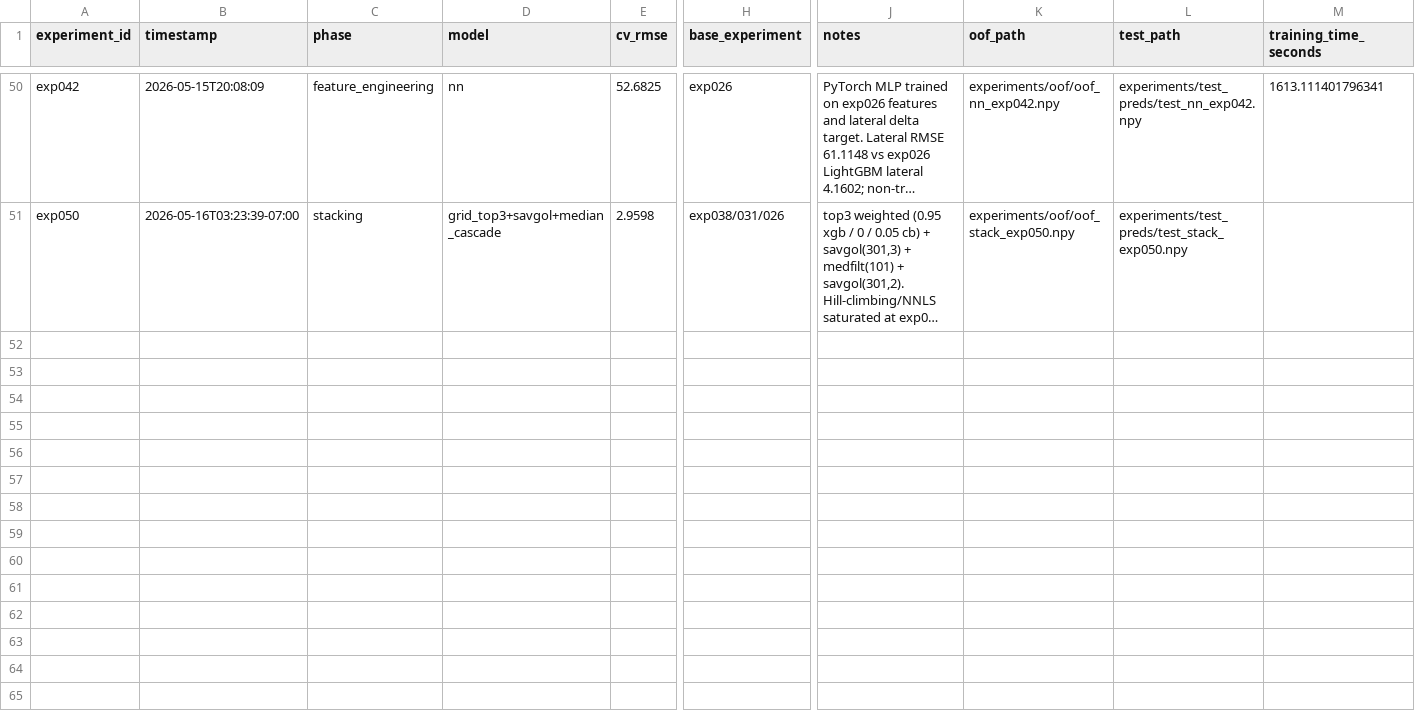
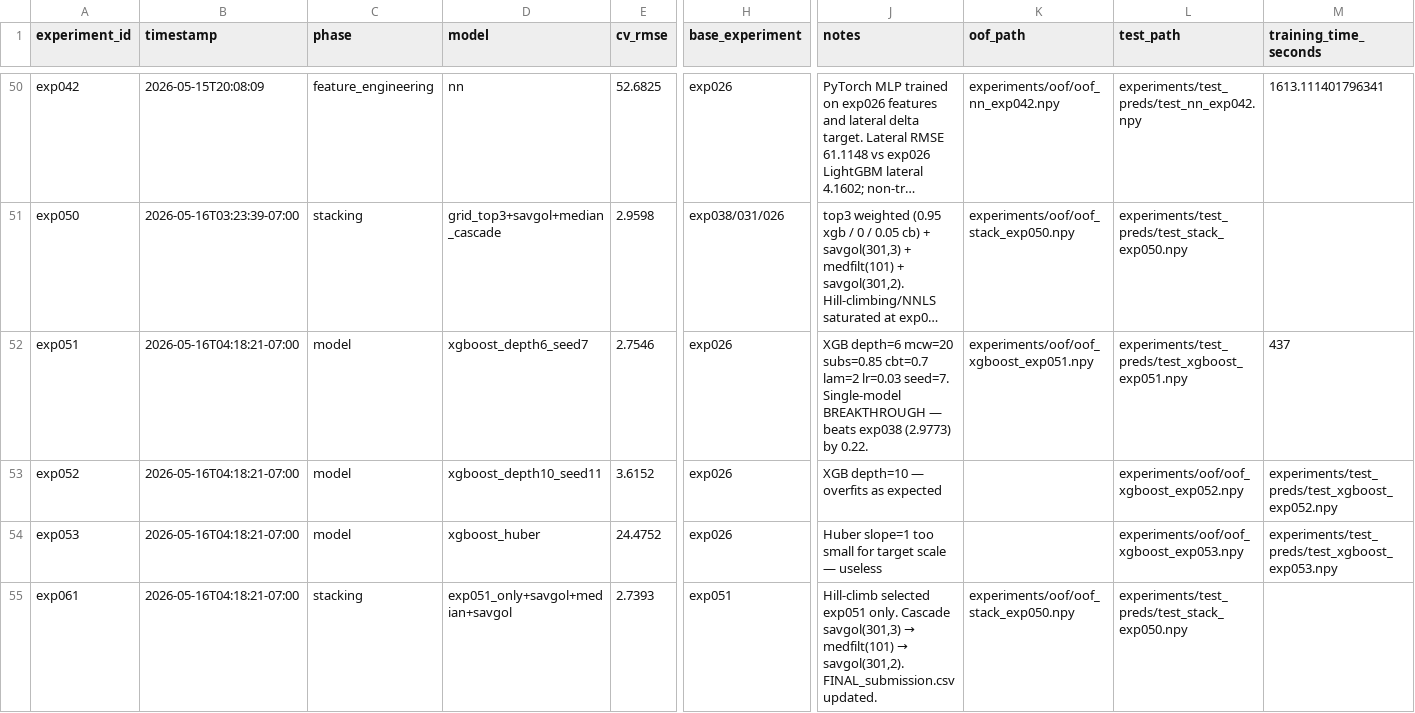
Before and after one commit to tejgluth/rogii-kaggle, a CSV file: experiments/experiment_log.csv, drawn as a sheet; only a part is shown, gaps mark what is left out; long unchanged cells end in …; rows hold the shown columns only; the diff names each change by its address in the sheet, - before the commit and + after, or states it on an @@ line.

```diff
--- a/experiments/experiment_log.csv
+++ b/experiments/experiment_log.csv
+row 52: exp051 | 2026-05-16T04:18:21-07:00 | model | xgboost_depth6_seed7 | 2.7546 | exp026 | XGB depth=6 mcw=20 subs=0.85 cbt=0.7 lam=2 lr=0.03 seed=7. Single-model BREAKTHROUGH — beats exp038 (2.9773) by 0.22. | experiments/oof/oof_xgboost_exp051.npy | experiments/test_preds/test_xgboost_exp051.npy | 437
+row 53: exp052 | 2026-05-16T04:18:21-07:00 | model | xgboost_depth10_seed11 | 3.6152 | exp026 | XGB depth=10 — overfits as expected |  | experiments/oof/oof_xgboost_exp052.npy | experiments/test_preds/test_xgboost_exp052.npy
+row 54: exp053 | 2026-05-16T04:18:21-07:00 | model | xgboost_huber | 24.4752 | exp026 | Huber slope=1 too small for target scale — useless |  | experiments/oof/oof_xgboost_exp053.npy | experiments/test_preds/test_xgboost_exp053.npy
+row 55: exp061 | 2026-05-16T04:18:21-07:00 | stacking | exp051_only+savgol+median+savgol | 2.7393 | exp051 | Hill-climb selected exp051 only. Cascade savgol(301,3) → medfilt(101) → savgol(301,2). FINAL_submission.csv updated. | experiments/oof/oof_stack_exp050.npy | experiments/test_preds/test_stack_exp050.npy
```
Also changed, not shown: 4 other files.
